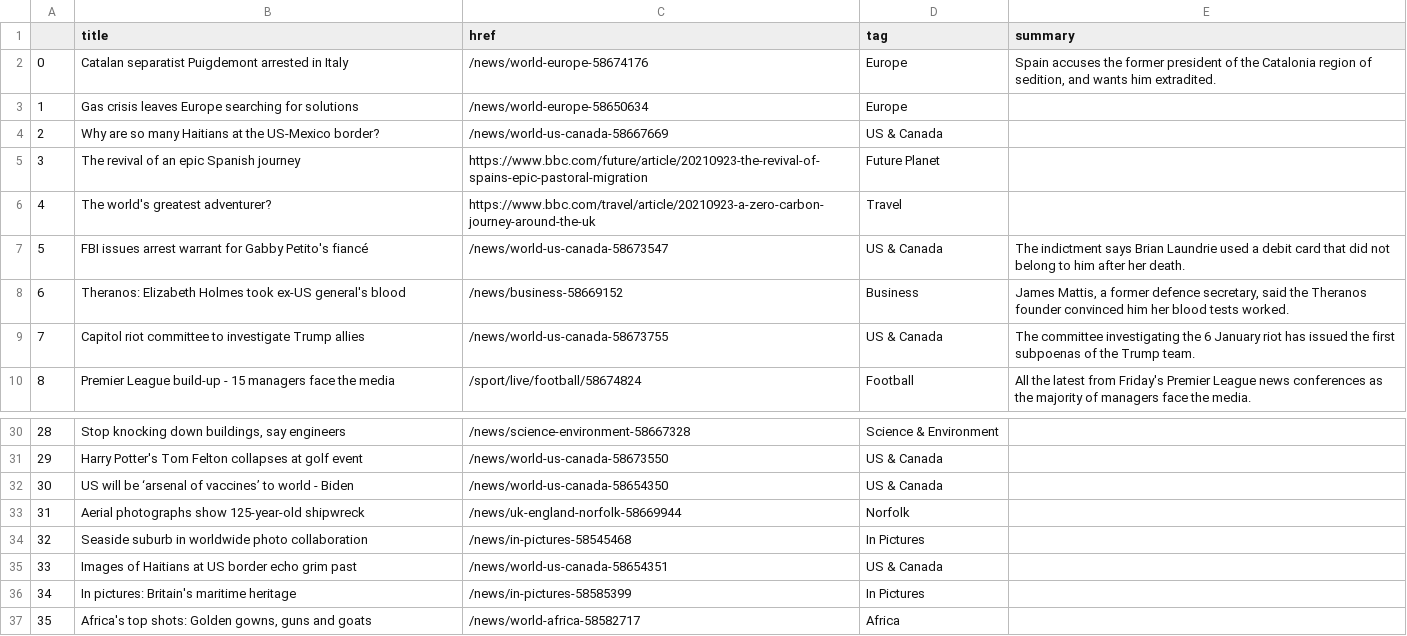
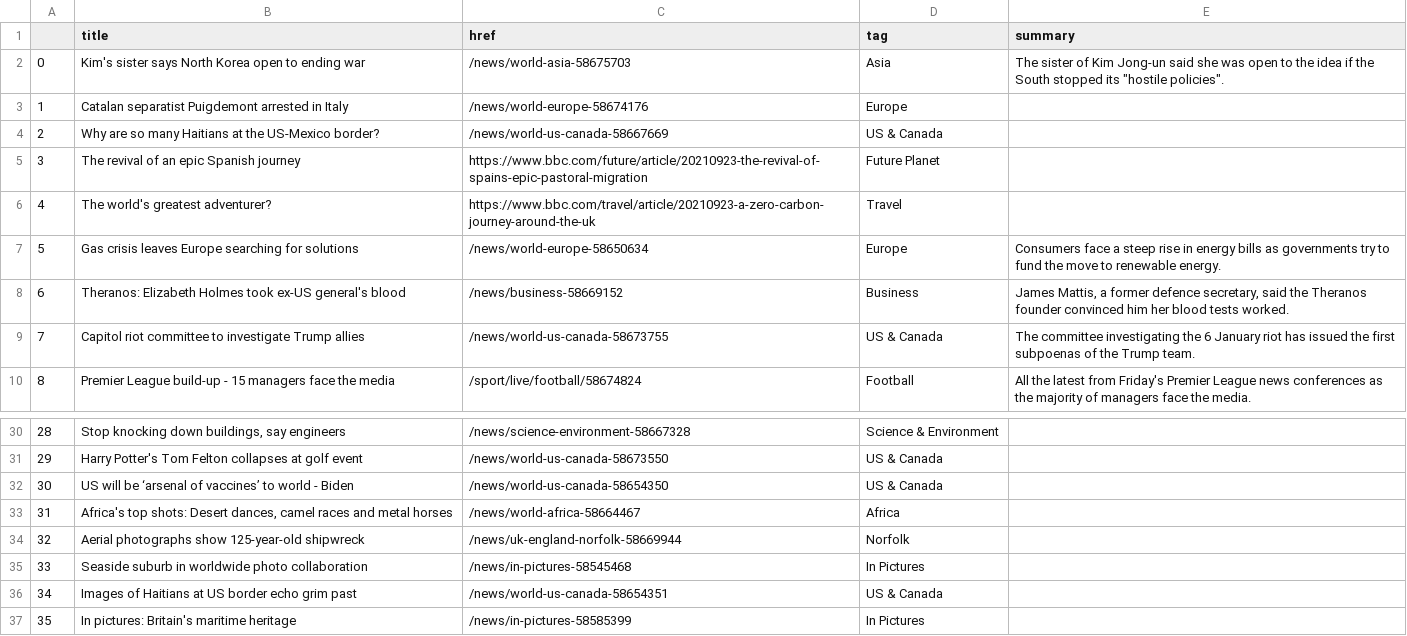
Before and after one commit to alyssafrndz/automatic-scraper, a CSV file: bbc-headlines.csv, drawn as a sheet; only a part is shown, gaps mark what is left out.

```diff
--- a/bbc-headlines.csv
+++ b/bbc-headlines.csv
@@ -1,4 +1,4 @@
 ,title,href,tag,summary
-0,Catalan separatist Puigdemont arrested in Italy,/news/world-europe-58674176,Europe,"Spain accuses the former president of the Catalonia region of sedition, and wants him extradited."
-1,Gas crisis leaves Europe searching for solutions,/news/world-europe-58650634,Europe,
+0,Kim's sister says North Korea open to ending war,/news/world-asia-58675703,Asia,"The sister of Kim Jong-un said she was open to the idea if the South stopped its ""hostile policies""."
+1,Catalan separatist Puigdemont arrested in Italy,/news/world-europe-58674176,Europe,
 2,Why are so many Haitians at the US-Mexico border?,/news/world-us-canada-58667669,US & Canada,
@@ -6,3 +6,3 @@
 4,The world's greatest adventurer?,https://www.bbc.com/travel/article/20210923-a-zero-carbon-journey-around-the-uk,Travel,
-5,FBI issues arrest warrant for Gabby Petito's fiancé,/news/world-us-canada-58673547,US & Canada,The indictment says Brian Laundrie used a debit card that did not belong to him after her death.
+5,Gas crisis leaves Europe searching for solutions,/news/world-europe-58650634,Europe,Consumers face a steep rise in energy bills as governments try to fund the move to renewable energy.
 6,Theranos: Elizabeth Holmes took ex-US general's blood,/news/business-58669152,Business,"James Mattis, a former defence secretary, said the Theranos founder convinced him her blood tests worked."
@@ -32,6 +32,6 @@
 30,US will be ‘arsenal of vaccines’ to world - Biden,/news/world-us-canada-58654350,US & Canada,
-31,Aerial photographs show 125-year-old shipwreck,/news/uk-england-norfolk-58669944,Norfolk,
-32,Seaside suburb in worldwide photo collaboration,/news/in-pictures-58545468,In Pictures,
-33,Images of Haitians at US border echo grim past,/news/world-us-canada-58654351,US & Canada,
-34,In pictures: Britain's maritime heritage,/news/in-pictures-58585399,In Pictures,
-35,"Africa's top shots: Golden gowns, guns and goats",/news/world-africa-58582717,Africa,
+31,"Africa's top shots: Desert dances, camel races and metal horses",/news/world-africa-58664467,Africa,
+32,Aerial photographs show 125-year-old shipwreck,/news/uk-england-norfolk-58669944,Norfolk,
+33,Seaside suburb in worldwide photo collaboration,/news/in-pictures-58545468,In Pictures,
+34,Images of Haitians at US border echo grim past,/news/world-us-canada-58654351,US & Canada,
+35,In pictures: Britain's maritime heritage,/news/in-pictures-58585399,In Pictures,
```
